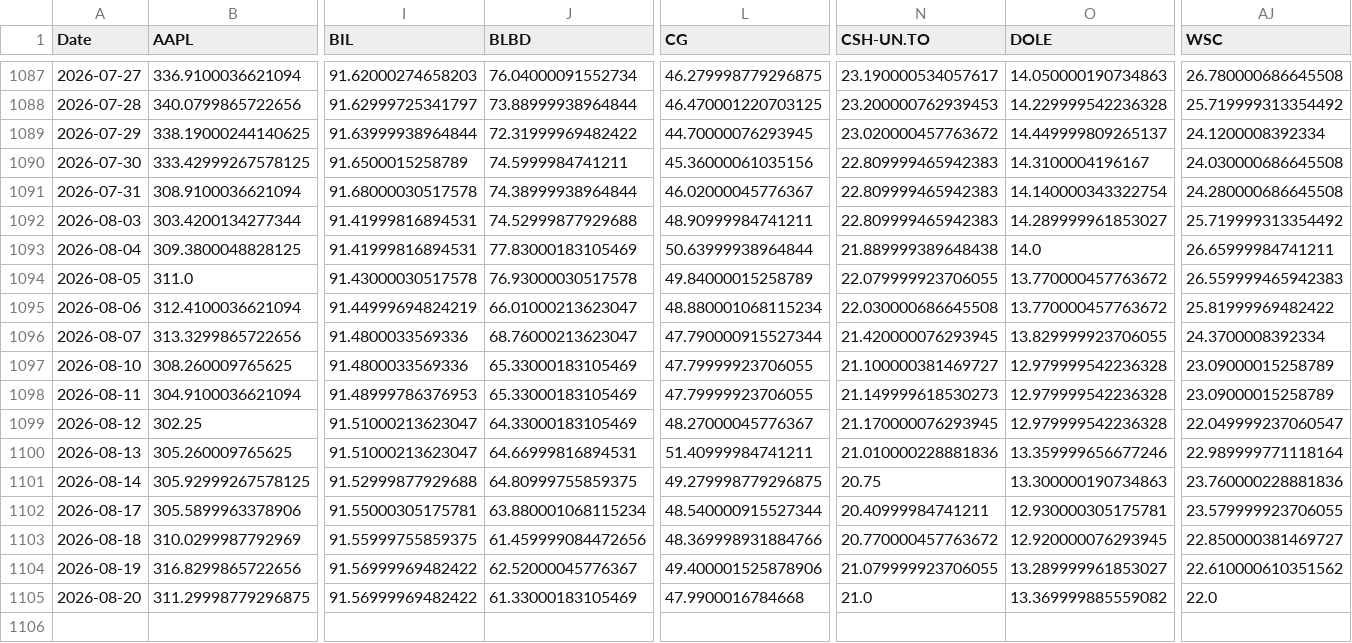
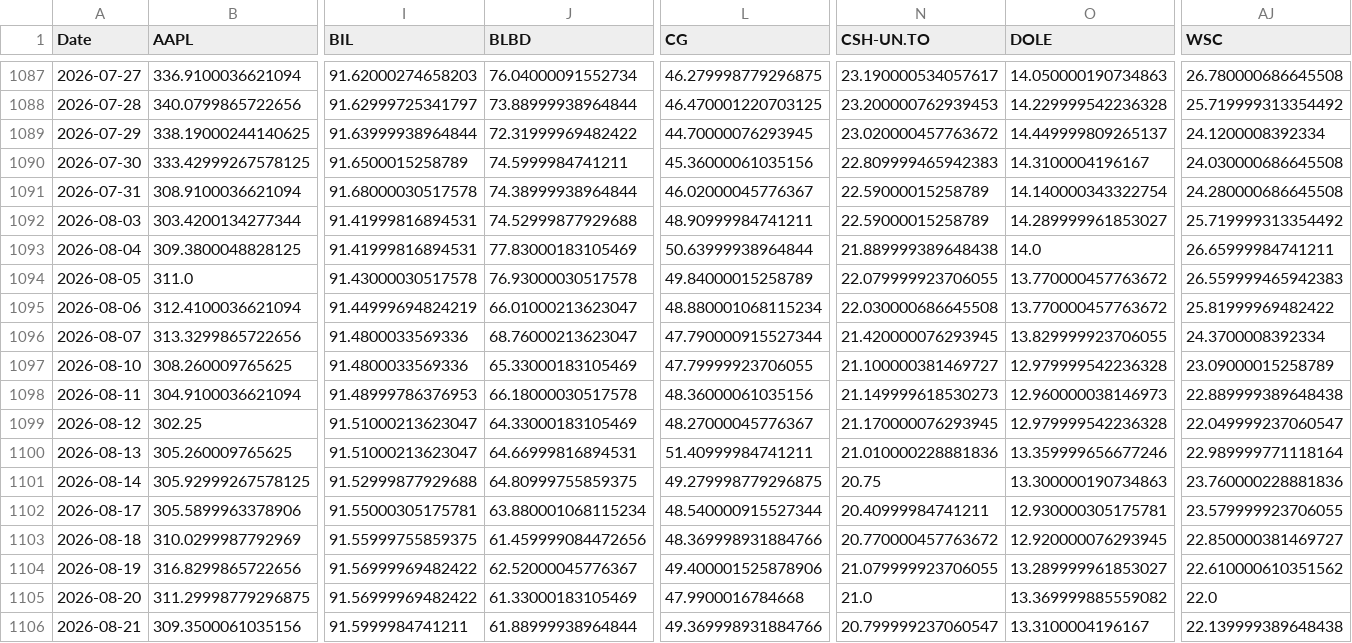
Before and after one commit to DFIC-Quant-Fund/Fund-Monitor, a CSV file: data/core/output/prices.csv, drawn as a sheet; only a part is shown, gaps mark what is left out; rows hold the shown columns only; the diff names each change by its address in the sheet, - before the commit and + after, or states it on an @@ line.

```diff
--- a/data/core/output/prices.csv
+++ b/data/core/output/prices.csv
-N1091:N1092 (CSH-UN.TO): 22.809999465942383
+N1091:N1092 (CSH-UN.TO): 22.59000015258789
-J1098 (BLBD): 65.33000183105469
+J1098 (BLBD): 66.18000030517578
-L1098 (CG): 47.79999923706055
+L1098 (CG): 48.36000061035156
-O1098 (DOLE): 12.979999542236328
+O1098 (DOLE): 12.960000038146973
-AJ1098 (WSC): 23.09000015258789
+AJ1098 (WSC): 22.889999389648438
+row 1106: 2026-08-21 | 309.3500061035156 | 91.5999984741211 | 61.88999938964844 | 49.369998931884766 | 20.799999237060547 | 13.3100004196167 | 22.139999389648438
```
Also changed, not shown: data/core/output/daily_holdings.csv, data/core/output/dividend_income.csv, 13 other files.
